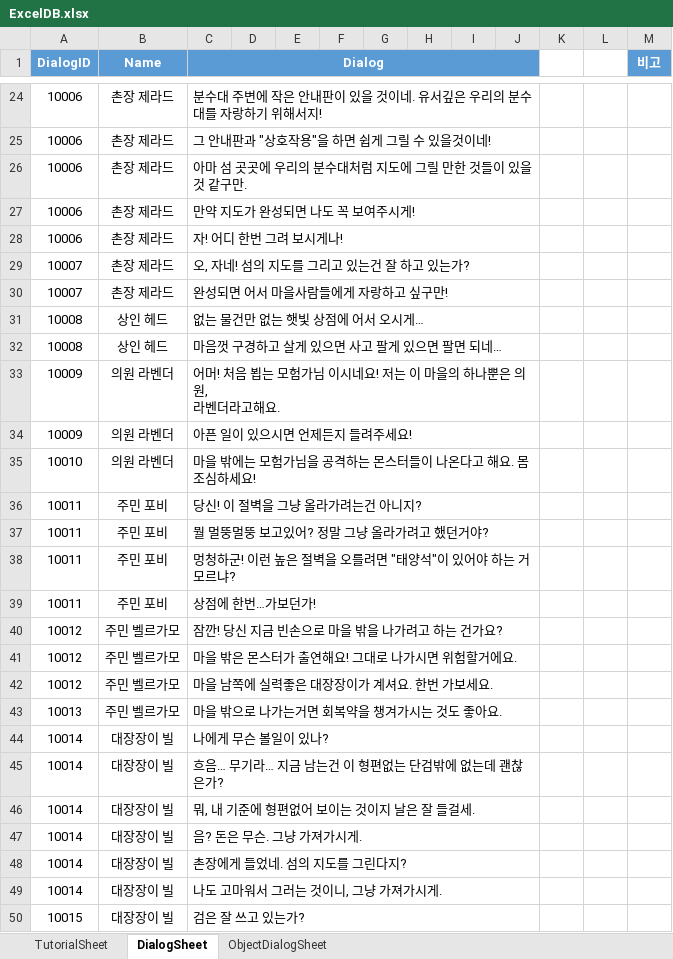
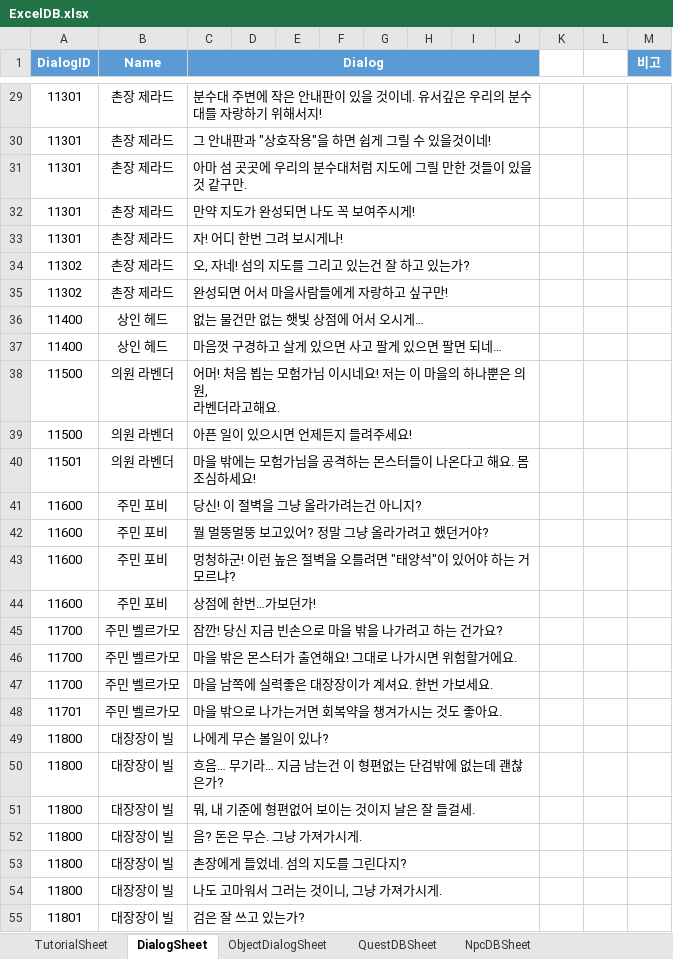
Before and after one commit to Jang-Sijin/Project_SummerBreak, an Excel workbook: Assets/2.IngameScene/DB/ExcelDB/ExcelDB.xlsx, sheet DialogSheet, drawn as a sheet; only a part is shown, gaps mark what is left out; values as stored, in another font and other column widths than the file's, no borders; addresses are those after the commit; the diff covers the shown part only; the diff names each change by its address in the sheet, - before the commit and + after, or states it on an @@ line.

```diff
--- a/Assets/2.IngameScene/DB/ExcelDB/ExcelDB.xlsx (sheet DialogSheet)
+++ b/Assets/2.IngameScene/DB/ExcelDB/ExcelDB.xlsx (sheet DialogSheet)
+sheet tab: QuestDBSheet
+sheet tab: NpcDBSheet
-A29:A33 (DialogID): 10006
+A29:A33 (DialogID): 11301
-A34:A35 (DialogID): 10007
+A34:A35 (DialogID): 11302
-A36:A37 (DialogID): 10008
+A36:A37 (DialogID): 11400
-A38:A39 (DialogID): 10009
+A38:A39 (DialogID): 11500
-A40 (DialogID): 10010
+A40 (DialogID): 11501
-A41:A44 (DialogID): 10011
+A41:A44 (DialogID): 11600
-A45:A47 (DialogID): 10012
+A45:A47 (DialogID): 11700
-A48 (DialogID): 10013
+A48 (DialogID): 11701
-A49:A54 (DialogID): 10014
+A49:A54 (DialogID): 11800
-A55 (DialogID): 10015
+A55 (DialogID): 11801
```
Also changed, not shown: 6 added rows, 41 edited cells, cell formats and merged cells elsewhere in this sheet, 21 other files.
